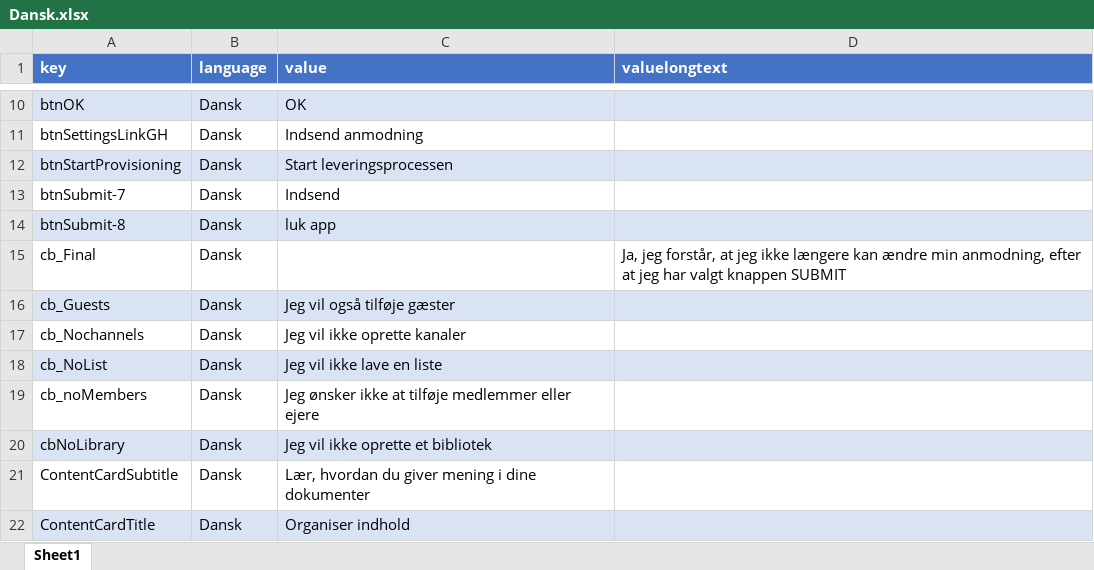
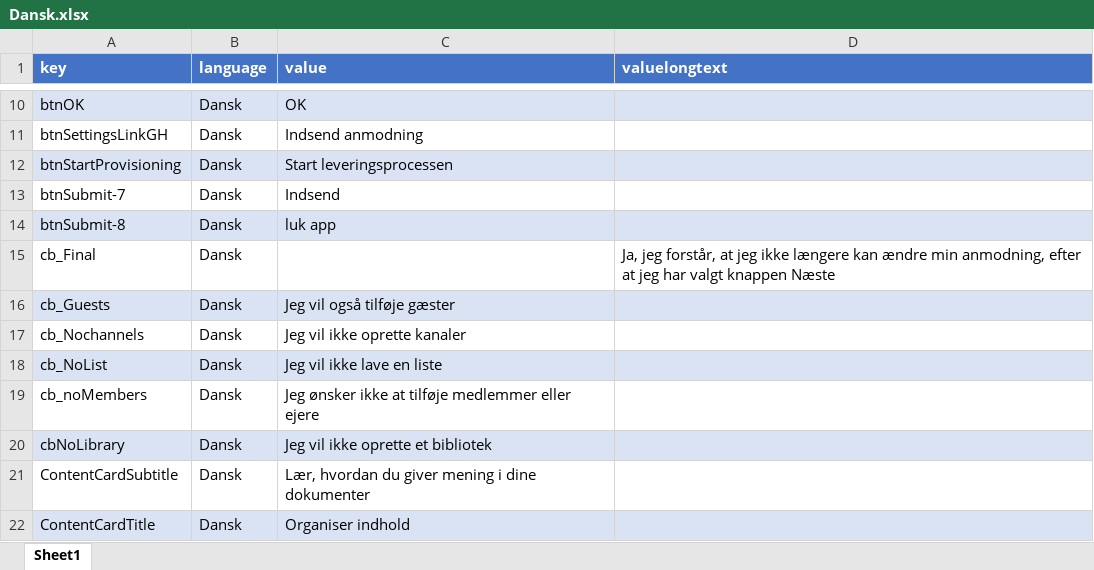
Before and after one commit to ProvisionGenie/ProvisionGenie, an Excel workbook: Deployment/Solution/localization/Dansk.xlsx, sheet Sheet1, drawn as a sheet; only a part is shown, gaps mark what is left out; values as stored, in another font and other column widths than the file's, no borders; table styles not drawn; the diff names each change by its address in the sheet, - before the commit and + after, or states it on an @@ line.

```diff
--- a/Deployment/Solution/localization/Dansk.xlsx (sheet Sheet1)
+++ b/Deployment/Solution/localization/Dansk.xlsx (sheet Sheet1)
-D15 (valuelongtext): …valgt knappen SUBMIT
+D15 (valuelongtext): …valgt knappen Næste
```
Also changed, not shown: Deployment/Solution/localization/all-languages.xlsx, 2 other files.
